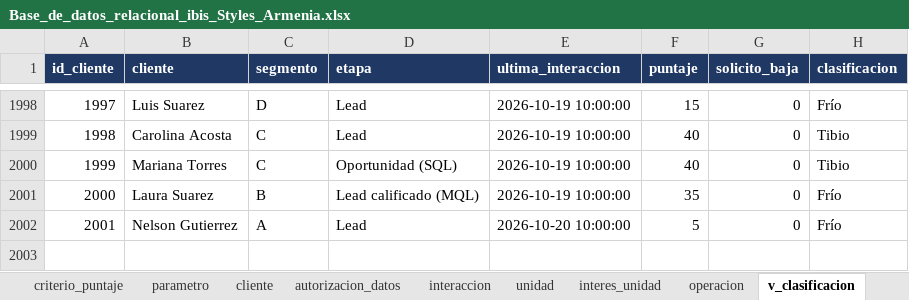
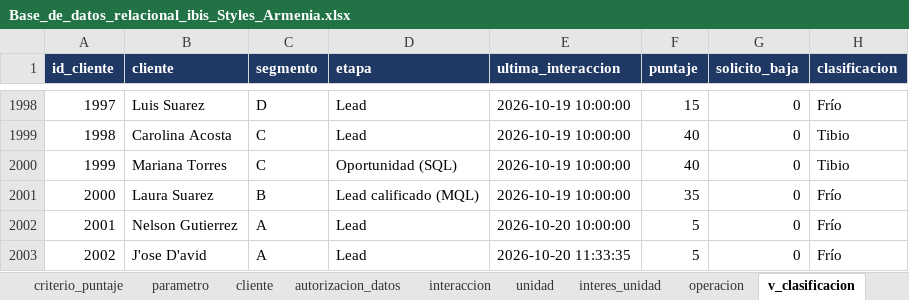
Before and after one commit to adamar-guti/-crm-ibis-styles-armenia, an Excel workbook: Base_de_datos_relacional_ibis_Styles_Armenia.xlsx, sheet v_clasificacion, drawn as a sheet; only a part is shown, gaps mark what is left out; values as stored, in another font and other column widths than the file's, no borders; the diff names each change by its address in the sheet, - before the commit and + after, or states it on an @@ line.

Commit message:
Actualizacion de la base CRM (captacion de leads)

```diff
--- a/Base_de_datos_relacional_ibis_Styles_Armenia.xlsx (sheet v_clasificacion)
+++ b/Base_de_datos_relacional_ibis_Styles_Armenia.xlsx (sheet v_clasificacion)
+row 2003: 2002 | J'ose D'avid | A | Lead | 2026-10-20 11:33:35 | 5 | 0 | Frío
```
Also changed, not shown: sheet cliente, sheet autorizacion_datos, sheet interaccion, sheet v_clasificacion_resumen, sheet v_embudo, sheet v_kpis, 3 more sheets, Informe_KPIs_CRM_ibis_Styles_Armenia.xlsx, 2 other files.
